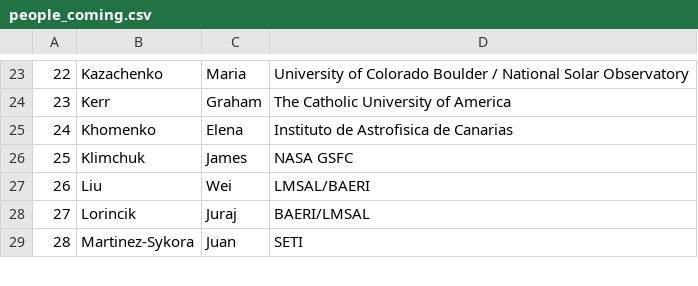
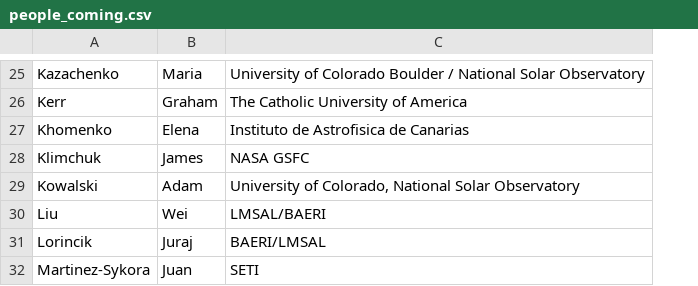
Before and after one commit to LM-SAL/iris_muse_team_meeting, a CSV file: docs/assets/files/people_coming.csv, drawn as a sheet; only a part is shown, gaps mark what is left out; removed rows and columns are numbered as before the commit, all else as after; the diff covers the shown part only; the diff names each change by its address in the sheet, - before the commit and + after, or states it on an @@ line.

```diff
--- a/docs/assets/files/people_coming.csv
+++ b/docs/assets/files/people_coming.csv
-column A, rows 23-29: 22 | 23 | 24 | 25 | 26 | 27 | 28
+row 29: Kowalski | Adam | University of Colorado, National Solar Observatory
```
Also changed, not shown: 7 added rows, 1 removed row and 2 edited cells elsewhere in this file, 1 other file.
